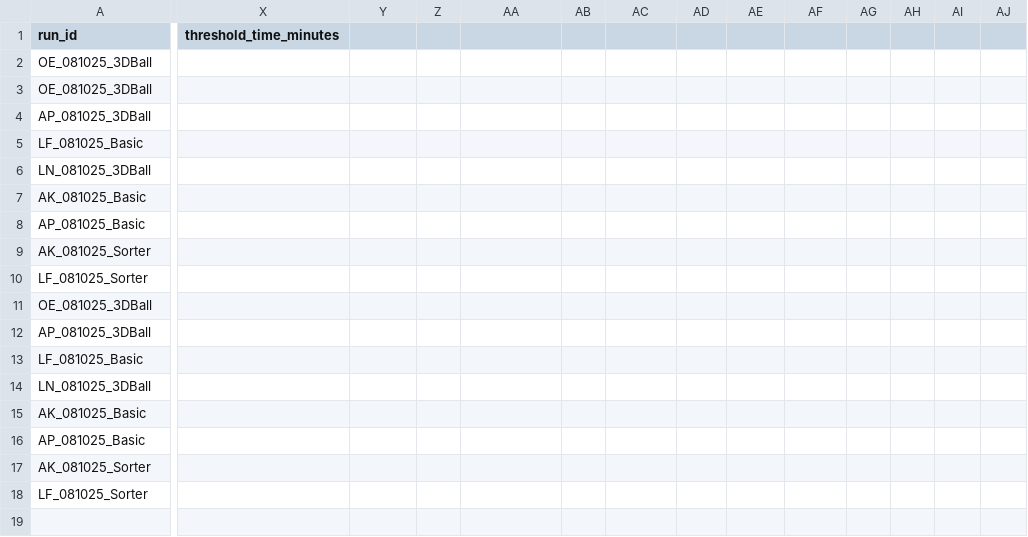
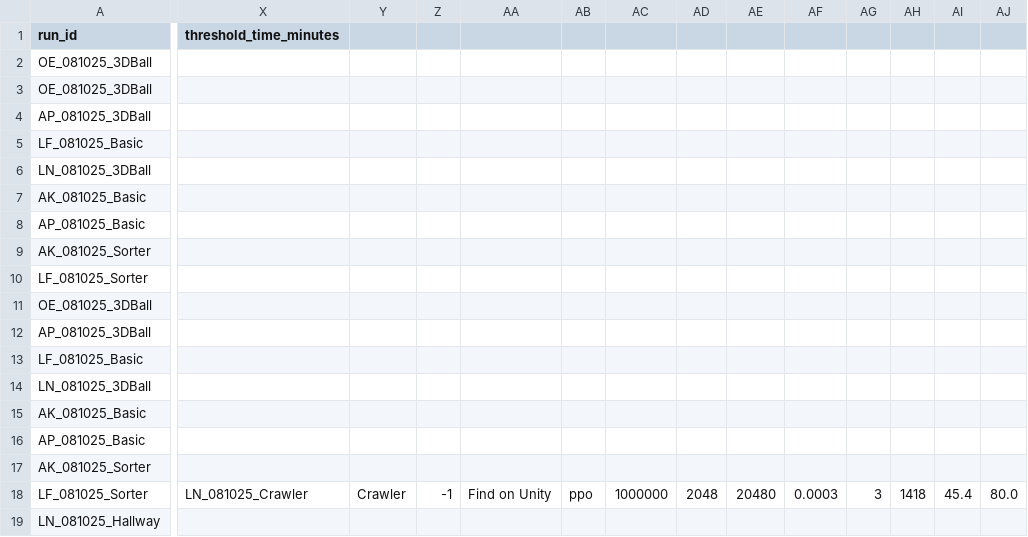
Before and after one commit to omarelfiki/unity-ml-drl-data, a CSV file: data/combined_results.csv, drawn as a sheet; only a part is shown, gaps mark what is left out; rows hold the shown columns only; the diff covers the shown part only; the diff names each change by its address in the sheet, - before the commit and + after, or states it on an @@ line.

Commit message:
add in the results

```diff
--- a/data/combined_results.csv
+++ b/data/combined_results.csv
-X18 (threshold_time_minutes): (empty)
+X18 (threshold_time_minutes): LN_081025_Crawler
-Y18: (empty)
+Y18: Crawler
-Z18: (empty)
+Z18: -1
-AA18: (empty)
+AA18: Find on Unity
-AB18: (empty)
+AB18: ppo
-AC18: (empty)
+AC18: 1000000
-AD18: (empty)
+AD18: 2048
-AE18: (empty)
+AE18: 20480
-AF18: (empty)
+AF18: 0.0003
-AG18: (empty)
+AG18: 3
-AH18: (empty)
+AH18: 1418
-AI18: (empty)
+AI18: 45.4
-AJ18: (empty)
+AJ18: 80.0
+row 19: LN_081025_Hallway
```
Also changed, not shown: 8 edited cells elsewhere in this file, 1 other file.
